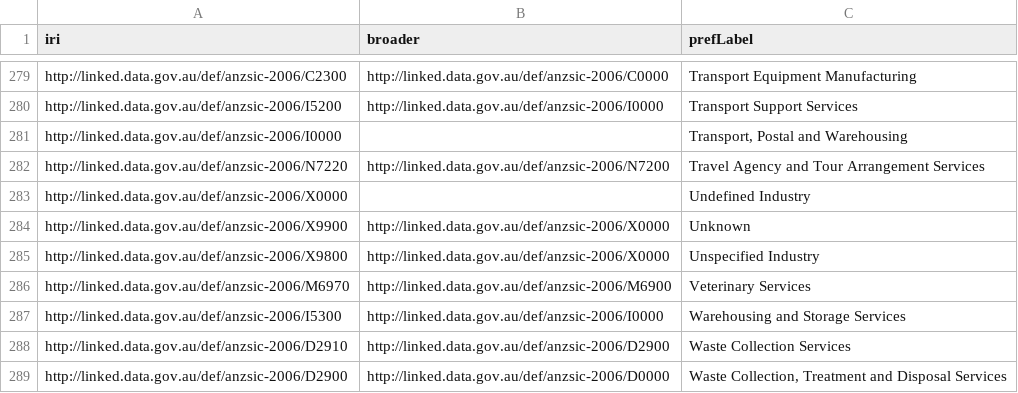
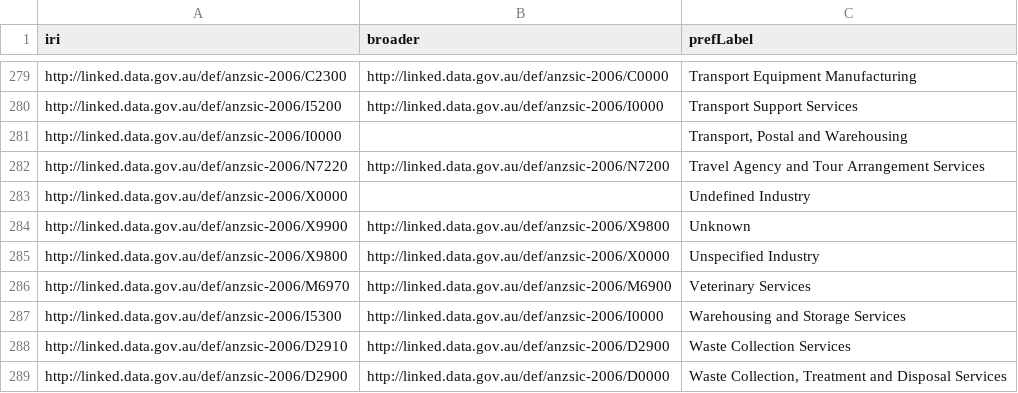
Before and after one commit to Kurrawong/prez-lite, a CSV file: web/public/export/vocabs/ANZIC2006-industry-classifications/ANZIC2006-industry-classifications-concepts.csv, drawn as a sheet; only a part is shown, gaps mark what is left out.

```diff
--- a/web/public/export/vocabs/ANZIC2006-industry-classifications/ANZIC2006-industry-classifications-concepts.csv
+++ b/web/public/export/vocabs/ANZIC2006-industry-classifications/ANZIC2006-industry-classifications-concepts.csv
@@ -283,3 +283,3 @@ http://linked.data.gov.au/def/anzsic-2006/N7220,http://linked.data.gov.au/def/an
 http://linked.data.gov.au/def/anzsic-2006/X0000,,Undefined Industry
-http://linked.data.gov.au/def/anzsic-2006/X9900,http://linked.data.gov.au/def/anzsic-2006/X0000,Unknown
+http://linked.data.gov.au/def/anzsic-2006/X9900,http://linked.data.gov.au/def/anzsic-2006/X9800,Unknown
 http://linked.data.gov.au/def/anzsic-2006/X9800,http://linked.data.gov.au/def/anzsic-2006/X0000,Unspecified Industry
```
Also changed, not shown: 4 other files.
